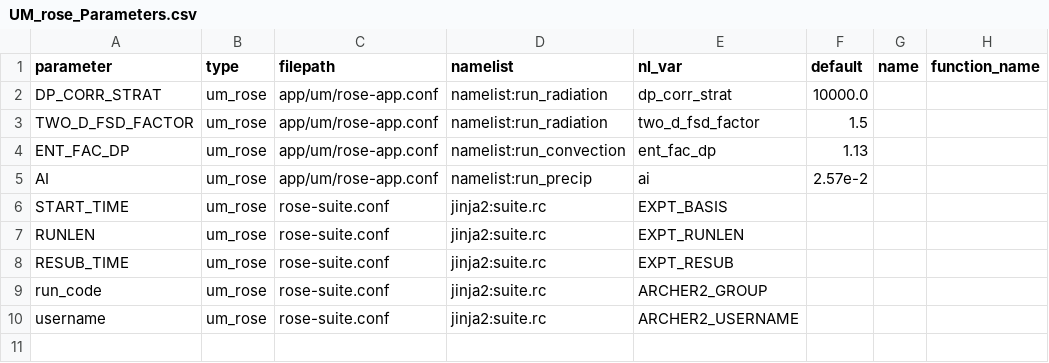
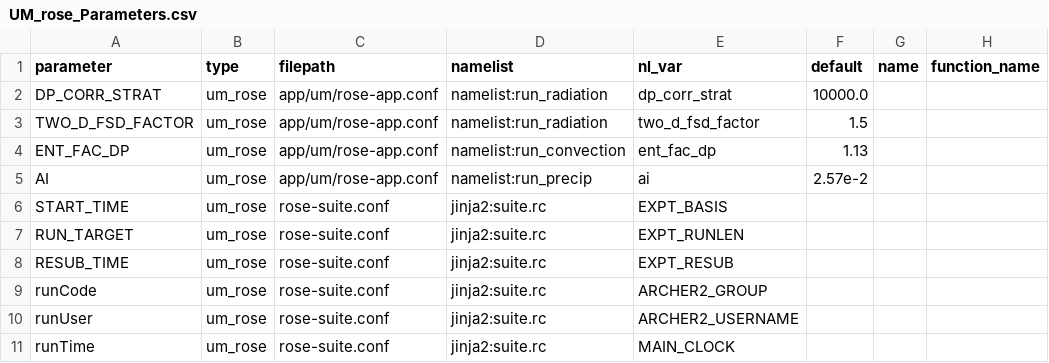
Before and after one commit to SimonTett/ModelOptimisation, a CSV file: OptClimVn3/Models/parameter_config/UM_rose_Parameters.csv, drawn as a sheet.

Commit message:
Changed parameter names and added a runTime parameter.

```diff
--- a/OptClimVn3/Models/parameter_config/UM_rose_Parameters.csv
+++ b/OptClimVn3/Models/parameter_config/UM_rose_Parameters.csv
@@ -6,5 +6,6 @@ AI,um_rose,app/um/rose-app.conf,namelist:run_precip,ai,2.57e-2,,
 START_TIME,um_rose,rose-suite.conf,jinja2:suite.rc,EXPT_BASIS
-RUNLEN,um_rose,rose-suite.conf,jinja2:suite.rc,EXPT_RUNLEN,,,
+RUN_TARGET,um_rose,rose-suite.conf,jinja2:suite.rc,EXPT_RUNLEN,,,
 RESUB_TIME,um_rose,rose-suite.conf,jinja2:suite.rc,EXPT_RESUB,,,
-run_code,um_rose,rose-suite.conf,jinja2:suite.rc,ARCHER2_GROUP,,,
-username,um_rose,rose-suite.conf,jinja2:suite.rc,ARCHER2_USERNAME,,,
+runCode,um_rose,rose-suite.conf,jinja2:suite.rc,ARCHER2_GROUP,,,
+runUser,um_rose,rose-suite.conf,jinja2:suite.rc,ARCHER2_USERNAME,,,
+runTime,um_rose,rose-suite.conf,jinja2:suite.rc,MAIN_CLOCK,,,
```
